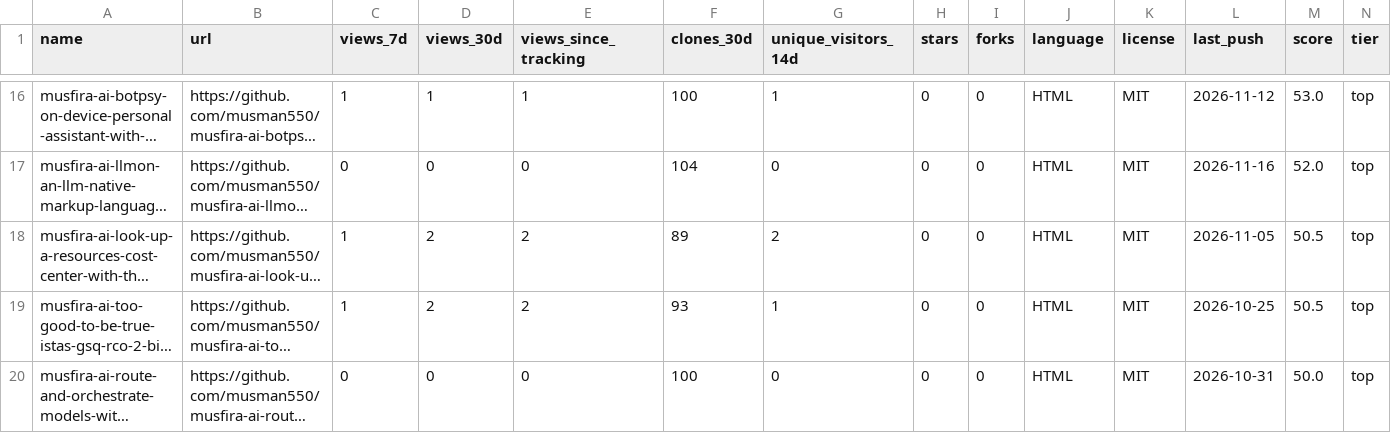
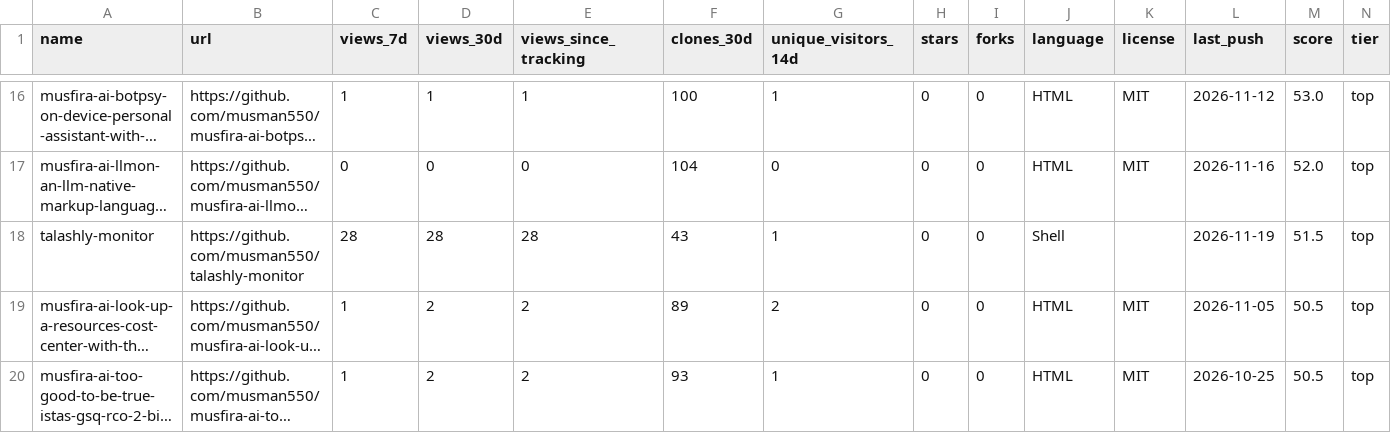
Before and after one commit to musman550/github-traffic-analytics-dashboard, a CSV file: docs/data/repos.csv, drawn as a sheet; only a part is shown, gaps mark what is left out; the shorter side is filled out with more unchanged rows; long unchanged cells end in …; the diff covers the shown part only; the diff names each change by its address in the sheet, - before the commit and + after, or states it on an @@ line.

```diff
--- a/docs/data/repos.csv
+++ b/docs/data/repos.csv
+row 18: talashly-monitor | https://github.com/musman550/talashly-monitor | 28 | 28 | 28 | 43 | 1 | 0 | 0 | Shell |  | 2026-11-19 | 51.5 | top
```
Also changed, not shown: 5 added rows, 5 removed rows and 10 edited cells elsewhere in this file, docs/data/daily.csv, 35 other files.
